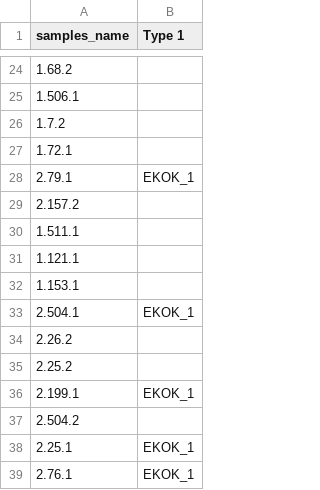
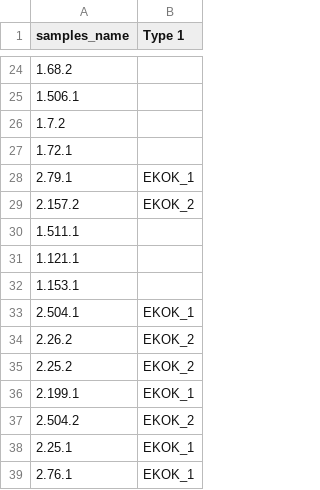
Before and after one commit to Zireae1/16s_study, a CSV file: src/meta_tables/meta_table_g_one.csv, drawn as a sheet; only a part is shown, gaps mark what is left out; the diff covers the shown part only.

```diff
--- a/src/meta_tables/meta_table_g_one.csv
+++ b/src/meta_tables/meta_table_g_one.csv
@@ -28,3 +28,3 @@ samples_name,Type 1
 2.79.1,EKOK_1
-2.157.2,
+2.157.2,EKOK_2
 1.511.1,
@@ -33,6 +33,6 @@ samples_name,Type 1
 2.504.1,EKOK_1
-2.26.2,
-2.25.2,
+2.26.2,EKOK_2
+2.25.2,EKOK_2
 2.199.1,EKOK_1
-2.504.2,
+2.504.2,EKOK_2
 2.25.1,EKOK_1
```
Also changed, not shown: 8 edited cells elsewhere in this file, out/tableTOP_ family.csv, out/tableTOP_ genus.csv, 14 other files.
